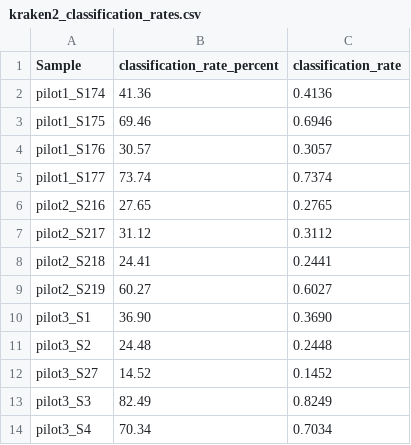
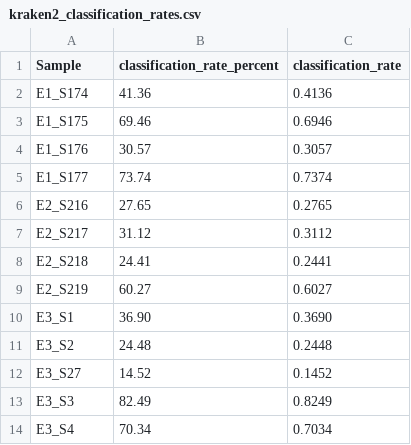
Before and after one commit to bkunkl/dwds-mic-study, a CSV file: data/kraken2/kraken2_classification_rates.csv, drawn as a sheet.

```diff
--- a/data/kraken2/kraken2_classification_rates.csv
+++ b/data/kraken2/kraken2_classification_rates.csv
@@ -1,14 +1,14 @@
 Sample,classification_rate_percent,classification_rate
-pilot1_S174,41.36,0.4136
-pilot1_S175,69.46,0.6946
-pilot1_S176,30.57,0.3057
-pilot1_S177,73.74,0.7374
-pilot2_S216,27.65,0.2765
-pilot2_S217,31.12,0.3112
-pilot2_S218,24.41,0.2441
-pilot2_S219,60.27,0.6027
-pilot3_S1,36.90,0.3690
-pilot3_S2,24.48,0.2448
-pilot3_S27,14.52,0.1452
-pilot3_S3,82.49,0.8249
-pilot3_S4,70.34,0.7034
+E1_S174,41.36,0.4136
+E1_S175,69.46,0.6946
+E1_S176,30.57,0.3057
+E1_S177,73.74,0.7374
+E2_S216,27.65,0.2765
+E2_S217,31.12,0.3112
+E2_S218,24.41,0.2441
+E2_S219,60.27,0.6027
+E3_S1,36.90,0.3690
+E3_S2,24.48,0.2448
+E3_S27,14.52,0.1452
+E3_S3,82.49,0.8249
+E3_S4,70.34,0.7034
```
Also changed, not shown: data/metadata/metadata_bracken_conf01.csv, 55 other files.
